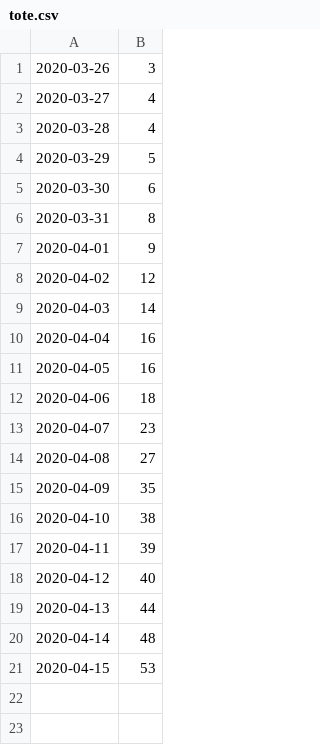
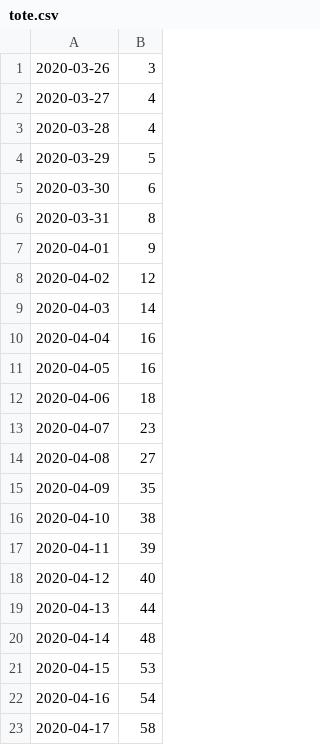
Before and after one commit to jze/covid19_schleswig-holstein, a CSV file: tote.csv, drawn as a sheet; the diff names each change by its address in the sheet, - before the commit and + after, or states it on an @@ line.

```diff
--- a/tote.csv
+++ b/tote.csv
+row 22: 2020-04-16 | 54
+row 23: 2020-04-17 | 58
```
Also changed, not shown: data.csv, klinische_behandlung.csv.
